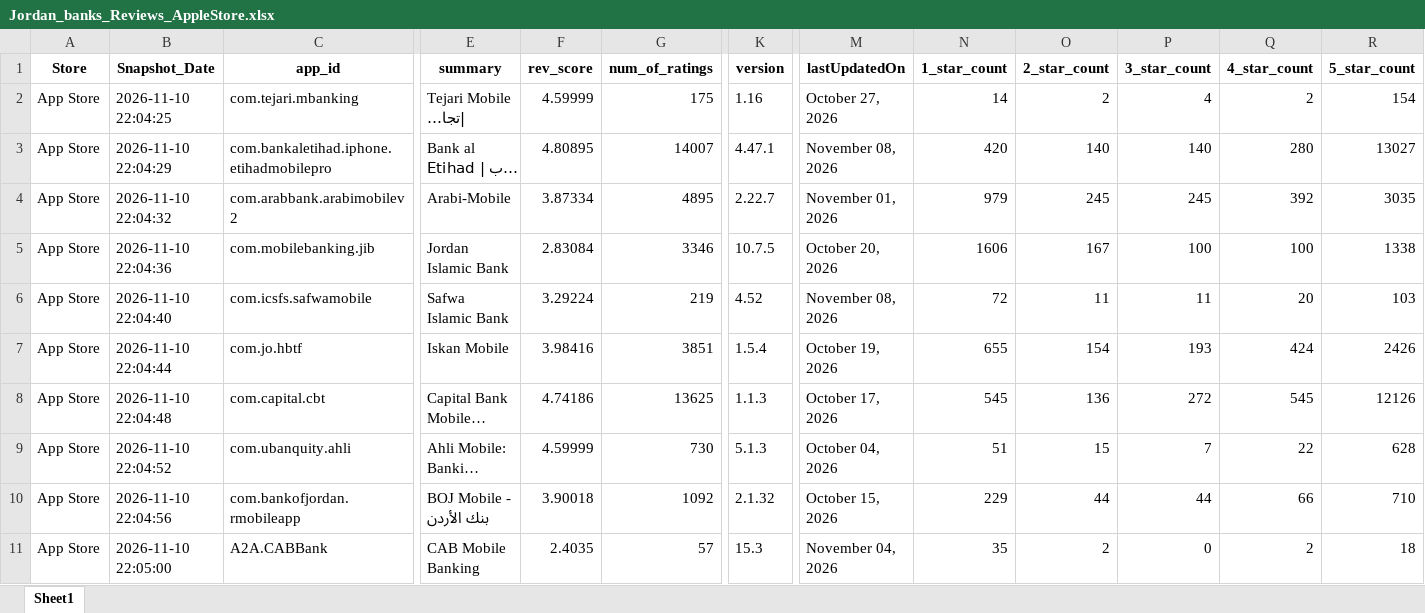
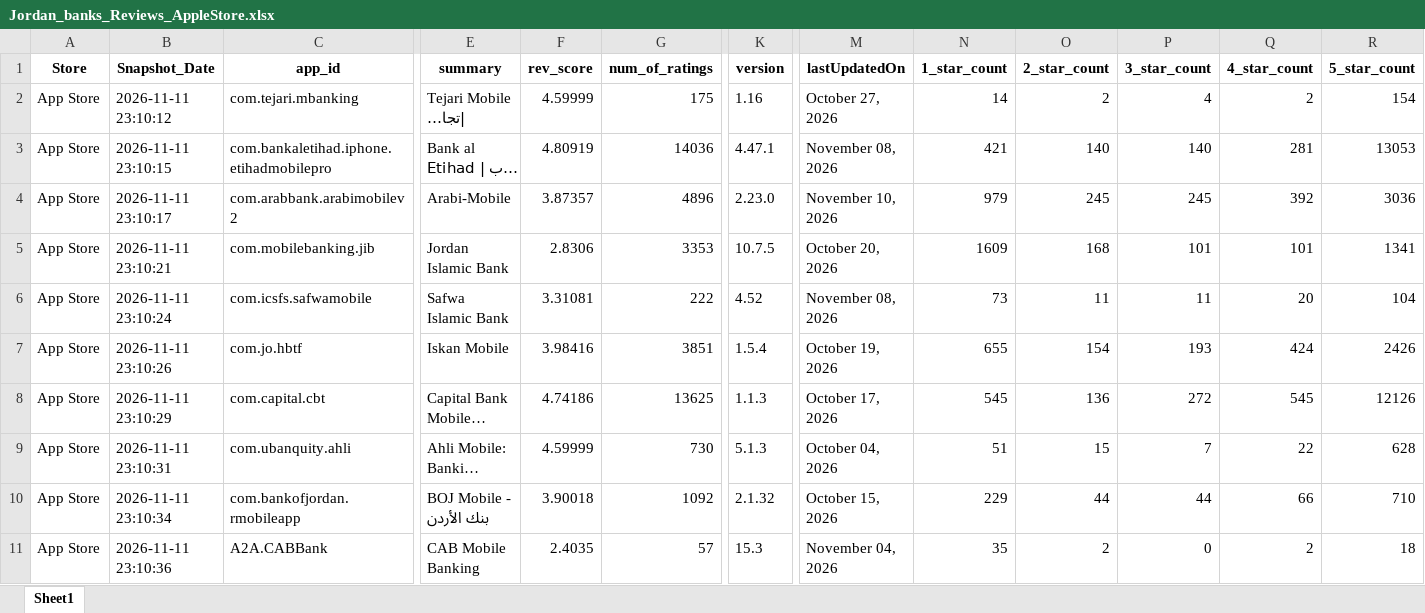
Before and after one commit to Joseph-Sal/jordan_banks_reviews_stats_data, an Excel workbook: data/Jordan_banks_Reviews_AppleStore.xlsx, sheet Sheet1, drawn as a sheet; only a part is shown, gaps mark what is left out; long unchanged cells end in …; values as stored, in another font and other column widths than the file's, no borders; the diff covers the shown part only; the diff names each change by its address in the sheet, - before the commit and + after, or states it on an @@ line.

```diff
--- a/data/Jordan_banks_Reviews_AppleStore.xlsx (sheet Sheet1)
+++ b/data/Jordan_banks_Reviews_AppleStore.xlsx (sheet Sheet1)
-B2 (Snapshot_Date): 2026-11-10 22:04:25
+B2 (Snapshot_Date): 2026-11-11 23:10:12
-B3 (Snapshot_Date): 2026-11-10 22:04:29
+B3 (Snapshot_Date): 2026-11-11 23:10:15
-F3 (rev_score): 4.80895
+F3 (rev_score): 4.80919
-G3 (num_of_ratings): 14007
+G3 (num_of_ratings): 14036
-N3 (1_star_count): 420
+N3 (1_star_count): 421
-Q3 (4_star_count): 280
+Q3 (4_star_count): 281
-R3 (5_star_count): 13027
+R3 (5_star_count): 13053
-B4 (Snapshot_Date): 2026-11-10 22:04:32
+B4 (Snapshot_Date): 2026-11-11 23:10:17
-F4 (rev_score): 3.87334
+F4 (rev_score): 3.87357
-G4 (num_of_ratings): 4895
+G4 (num_of_ratings): 4896
-K4 (version): 2.22.7
+K4 (version): 2.23.0
-M4 (lastUpdatedOn): November 01, 2026
+M4 (lastUpdatedOn): November 10, 2026
-R4 (5_star_count): 3035
+R4 (5_star_count): 3036
-B5 (Snapshot_Date): 2026-11-10 22:04:36
+B5 (Snapshot_Date): 2026-11-11 23:10:21
-F5 (rev_score): 2.83084
+F5 (rev_score): 2.8306
-G5 (num_of_ratings): 3346
+G5 (num_of_ratings): 3353
-N5 (1_star_count): 1606
+N5 (1_star_count): 1609
-O5 (2_star_count): 167
+O5 (2_star_count): 168
-P5 (3_star_count): 100
+P5 (3_star_count): 101
-Q5 (4_star_count): 100
+Q5 (4_star_count): 101
-R5 (5_star_count): 1338
+R5 (5_star_count): 1341
-B6 (Snapshot_Date): 2026-11-10 22:04:40
+B6 (Snapshot_Date): 2026-11-11 23:10:24
-F6 (rev_score): 3.29224
+F6 (rev_score): 3.31081
-G6 (num_of_ratings): 219
+G6 (num_of_ratings): 222
-N6 (1_star_count): 72
+N6 (1_star_count): 73
-R6 (5_star_count): 103
+R6 (5_star_count): 104
-B7 (Snapshot_Date): 2026-11-10 22:04:44
+B7 (Snapshot_Date): 2026-11-11 23:10:26
-B8 (Snapshot_Date): 2026-11-10 22:04:48
+B8 (Snapshot_Date): 2026-11-11 23:10:29
-B9 (Snapshot_Date): 2026-11-10 22:04:52
+B9 (Snapshot_Date): 2026-11-11 23:10:31
-B10 (Snapshot_Date): 2026-11-10 22:04:56
+B10 (Snapshot_Date): 2026-11-11 23:10:34
-B11 (Snapshot_Date): 2026-11-10 22:05:00
+B11 (Snapshot_Date): 2026-11-11 23:10:36
```
Also changed, not shown: 11 edited cells elsewhere in this sheet, data/Jordan_banks_Reviews_GooglePlay.xlsx.
